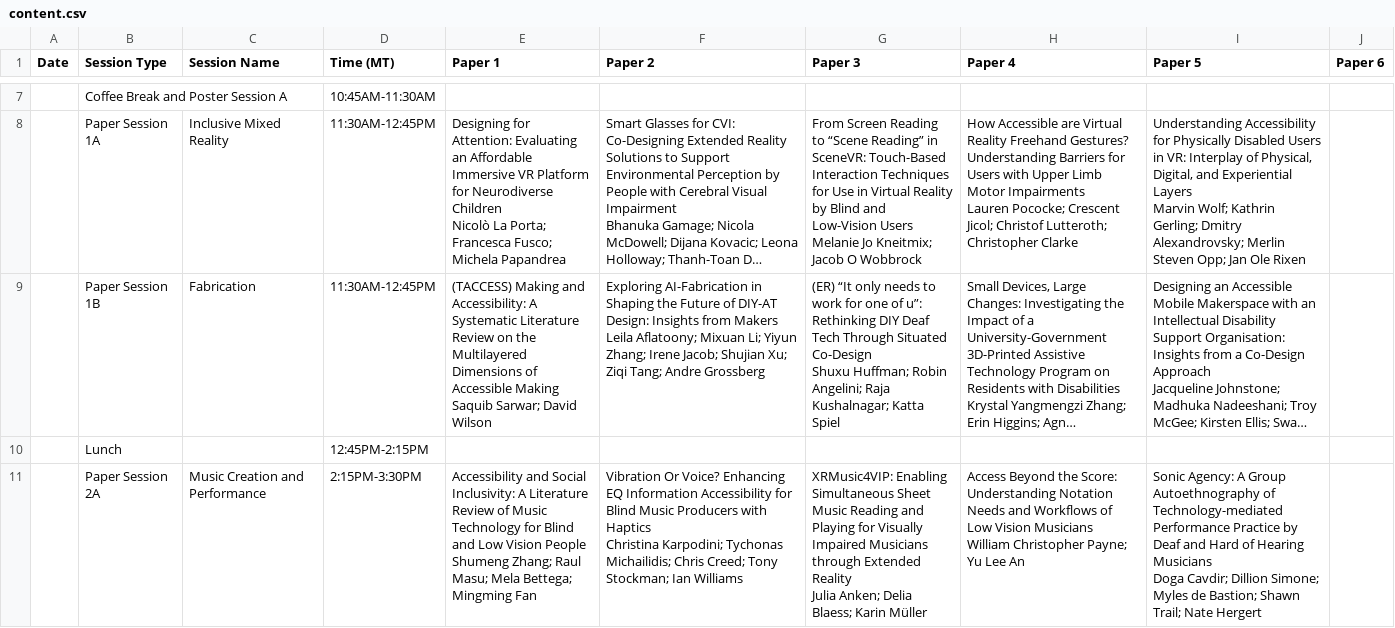
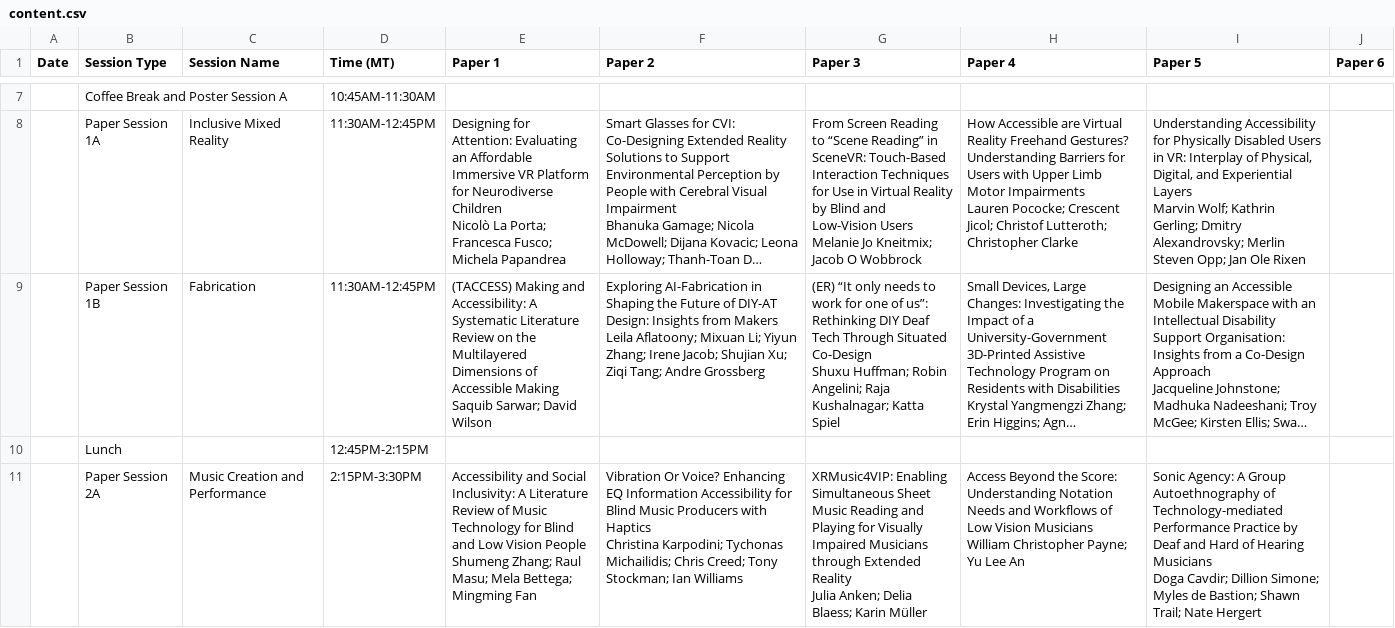
Before and after one commit to ASSETS-Conference/assets2026, a CSV file: schedule_script/content.csv, drawn as a sheet; only a part is shown, gaps mark what is left out; long unchanged cells end in …; the diff covers the shown part only; the diff names each change by its address in the sheet, - before the commit and + after, or states it on an @@ line.

```diff
--- a/schedule_script/content.csv
+++ b/schedule_script/content.csv
-G9 (Paper 3): …one of u”: Rethinking DIY…
+G9 (Paper 3): …one of us”: Rethinking DIY…
```
Also changed, not shown: 2 edited cells elsewhere in this file, 3 other files.
